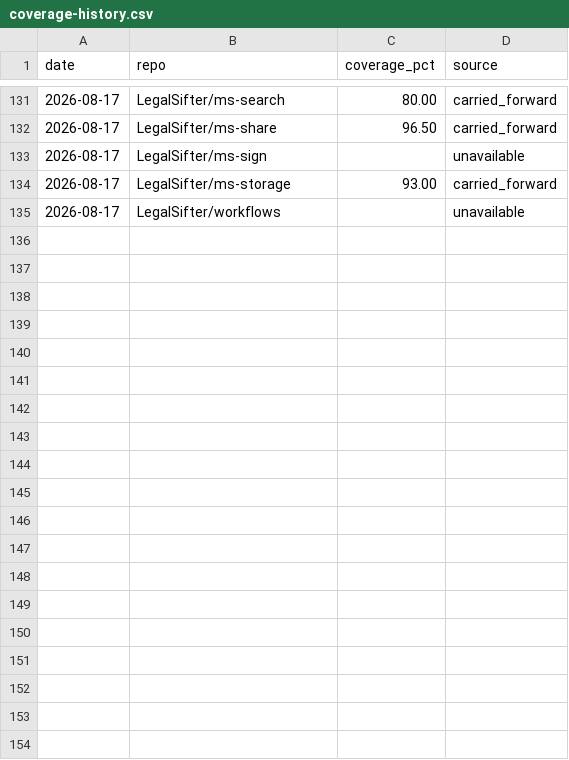
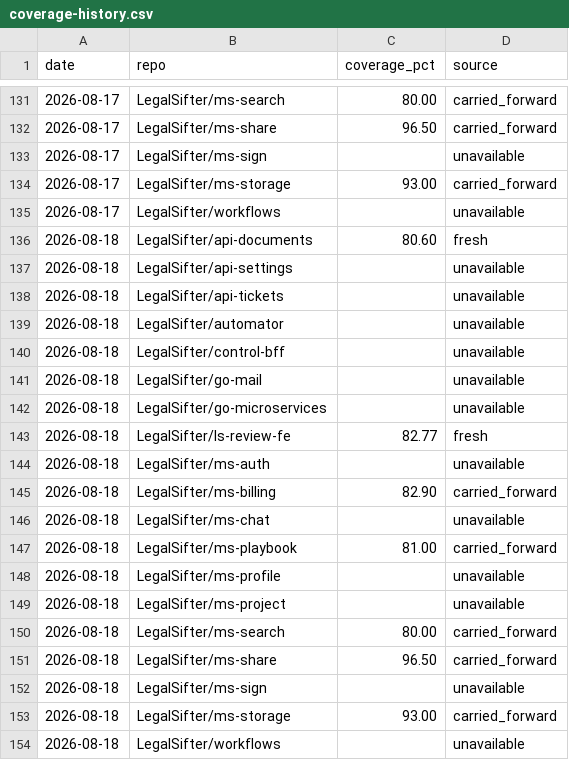
Before and after one commit to brian-toombs-ls/coverage-dashboard, a CSV file: coverage-history.csv, drawn as a sheet; only a part is shown, gaps mark what is left out.

Commit message:
chore: coverage update 2026-08-18

```diff
--- a/coverage-history.csv
+++ b/coverage-history.csv
@@ -135 +135,20 @@ date,repo,coverage_pct,source
 2026-08-17,LegalSifter/workflows,,unavailable
+2026-08-18,LegalSifter/api-documents,80.60,fresh
+2026-08-18,LegalSifter/api-settings,,unavailable
+2026-08-18,LegalSifter/api-tickets,,unavailable
+2026-08-18,LegalSifter/automator,,unavailable
+2026-08-18,LegalSifter/control-bff,,unavailable
+2026-08-18,LegalSifter/go-mail,,unavailable
+2026-08-18,LegalSifter/go-microservices,,unavailable
+2026-08-18,LegalSifter/ls-review-fe,82.77,fresh
+2026-08-18,LegalSifter/ms-auth,,unavailable
+2026-08-18,LegalSifter/ms-billing,82.90,carried_forward
+2026-08-18,LegalSifter/ms-chat,,unavailable
+2026-08-18,LegalSifter/ms-playbook,81.00,carried_forward
+2026-08-18,LegalSifter/ms-profile,,unavailable
+2026-08-18,LegalSifter/ms-project,,unavailable
+2026-08-18,LegalSifter/ms-search,80.00,carried_forward
+2026-08-18,LegalSifter/ms-share,96.50,carried_forward
+2026-08-18,LegalSifter/ms-sign,,unavailable
+2026-08-18,LegalSifter/ms-storage,93.00,carried_forward
+2026-08-18,LegalSifter/workflows,,unavailable
```
